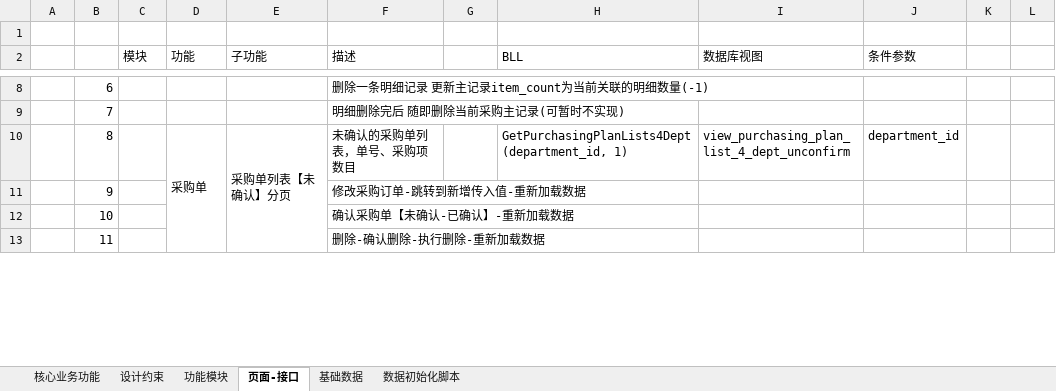
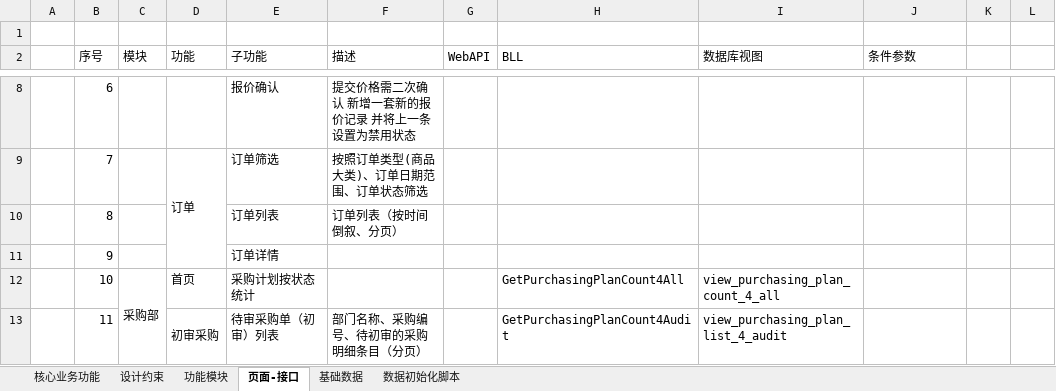
Before and after one commit to Coocoo1984/changanbinguan, an Excel workbook: 项目文档/需求及设计.xlsx, sheet 页面-接口, drawn as a sheet; only a part is shown, gaps mark what is left out; values as stored, in another font and other column widths than the file's, no cell formats; removed rows and columns are numbered as before the commit, all else as after; the diff covers the shown part only; the diff names each change by its address in the sheet, - before the commit and + after, or states it on an @@ line.

```diff
--- a/项目文档/需求及设计.xlsx (sheet 页面-接口)
+++ b/项目文档/需求及设计.xlsx (sheet 页面-接口)
-B2: (empty)
+B2: 序号
-G2: (empty)
+G2: WebAPI
-E8 (子功能): (empty)
+E8 (子功能): 报价确认
-F8 (描述): 删除一条明细记录 更新主记录item_count为当前关联的明细数量(-1)
+F8 (描述): 提交价格需二次确认 新增一套新的报价记录 并将上一条设置为禁用状态
-D9 (功能): (empty)
+D9 (功能): 订单
+D9:D11 merged
-E9 (子功能): (empty)
+E9 (子功能): 订单筛选
-F9 (描述): 明细删除完后 随即删除当前采购主记录(可暂时不实现)
+F9 (描述): 按照订单类型(商品大类)、订单日期范围、订单状态筛选
-D10 (功能): 采购单
+D10 (功能): (empty)
-D10:D15 merged
-E10 (子功能): 采购单列表【未确认】分页
+E10 (子功能): 订单列表
-E10:E13 merged
-F10 (描述): 未确认的采购单列表，单号、采购项数目
+F10 (描述): 订单列表（按时间倒叙、分页）
-H10 (BLL): GetPurchasingPlanLists4Dept(department_id, 1)
+H10 (BLL): (empty)
-I10 (数据库视图): view_purchasing_plan_list_4_dept_unconfirm
+I10 (数据库视图): (empty)
-J10 (条件参数): department_id
+J10 (条件参数): (empty)
-E11 (子功能): (empty)
+E11 (子功能): 订单详情
-F11 (描述): 修改采购订单-跳转到新增传入值-重新加载数据
+F11 (描述): (empty)
-C12 (模块): (empty)
+C12 (模块): 采购部
+C12:C36 merged
-D12 (功能): (empty)
+D12 (功能): 首页
-E12 (子功能): (empty)
+E12 (子功能): 采购计划按状态统计
-F12 (描述): 确认采购单【未确认-已确认】-重新加载数据
+F12 (描述): (empty)
-H12 (BLL): (empty)
+H12 (BLL): GetPurchasingPlanCount4All
-I12 (数据库视图): (empty)
+I12 (数据库视图): view_purchasing_plan_count_4_all
-D13 (功能): (empty)
+D13 (功能): 初审采购
+D13:D17 merged
-E13 (子功能): (empty)
+E13 (子功能): 待审采购单（初审）列表
-F13 (描述): 删除-确认删除-执行删除-重新加载数据
+F13 (描述): 部门名称、采购编号、待初审的采购明细条目（分页）
-H13 (BLL): (empty)
+H13 (BLL): GetPurchasingPlanCount4Audit
-I13 (数据库视图): (empty)
+I13 (数据库视图): view_purchasing_plan_list_4_audit
```
Also changed, not shown: 8 added rows, 4 removed rows, 170 edited cells and merged cells elsewhere in this sheet, cell formats, 1 other file.
